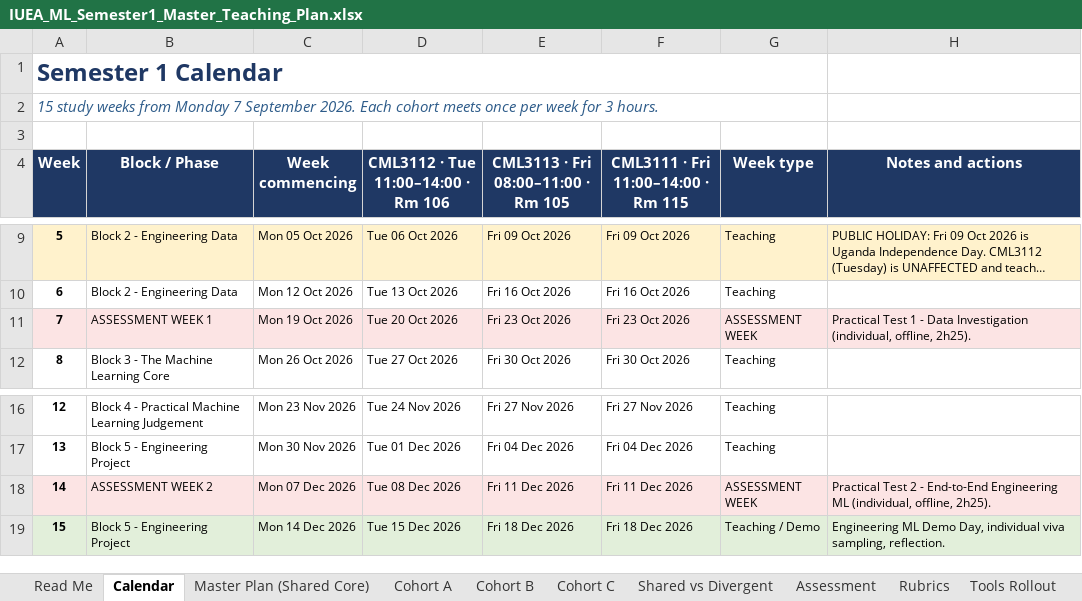
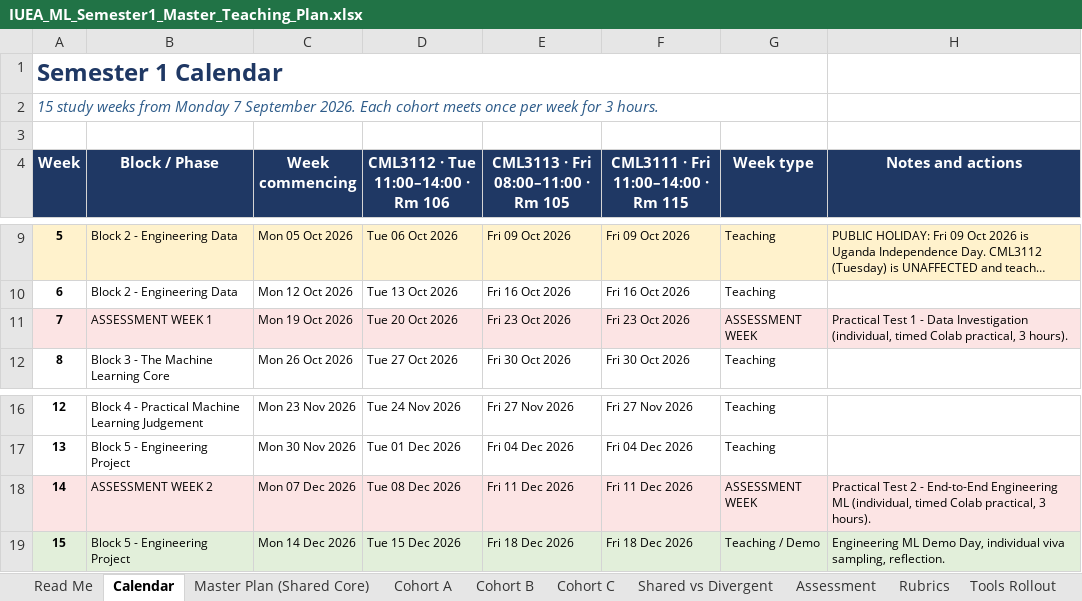
Before and after one commit to Jotham566/teaching-material, an Excel workbook: IUEA_Teaching_Plan/IUEA_ML_Semester1_Master_Teaching_Plan.xlsx, sheet Calendar, drawn as a sheet; only a part is shown, gaps mark what is left out; long unchanged cells end in …; values as stored, in another font and other column widths than the file's, no borders; the diff names each change by its address in the sheet, - before the commit and + after, or states it on an @@ line.

```diff
--- a/IUEA_Teaching_Plan/IUEA_ML_Semester1_Master_Teaching_Plan.xlsx (sheet Calendar)
+++ b/IUEA_Teaching_Plan/IUEA_ML_Semester1_Master_Teaching_Plan.xlsx (sheet Calendar)
-H11 (Notes and actions): …Investigation (individual, offline, 2h25).
+H11 (Notes and actions): …Investigation (individual, timed Colab practical, 3 hours).
-H18 (Notes and actions): …ML (individual, offline, 2h25).
+H18 (Notes and actions): …ML (individual, timed Colab practical, 3 hours).
```
Also changed, not shown: sheet Rubrics, sheet Cohort C, sheet Cohort A, sheet Cohort B, sheet Master Plan (Shared Core), sheet Assessment, 2 more sheets, 9 other files.
